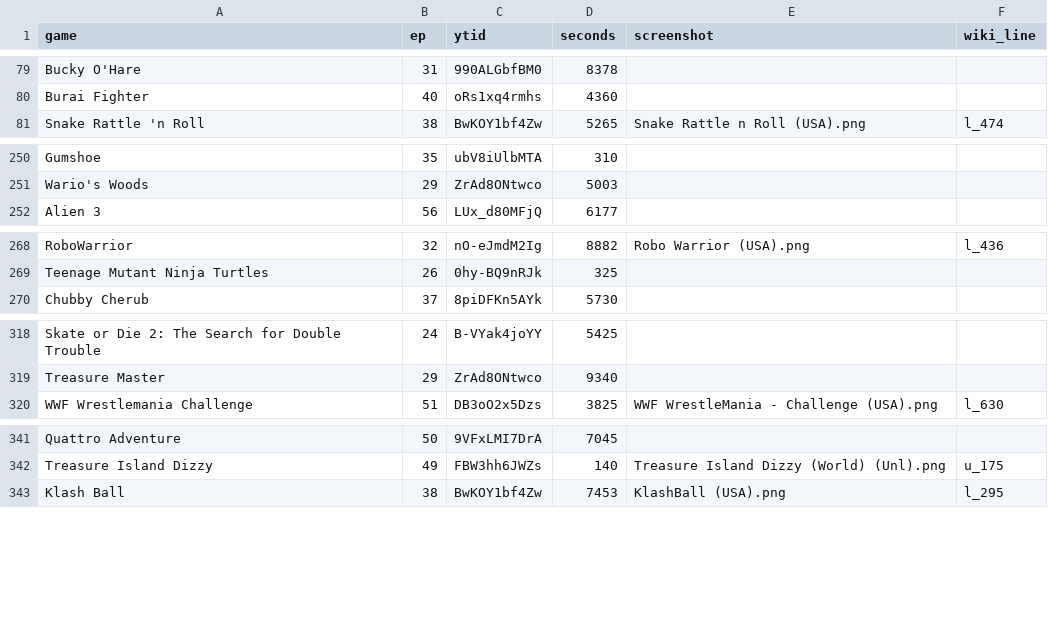
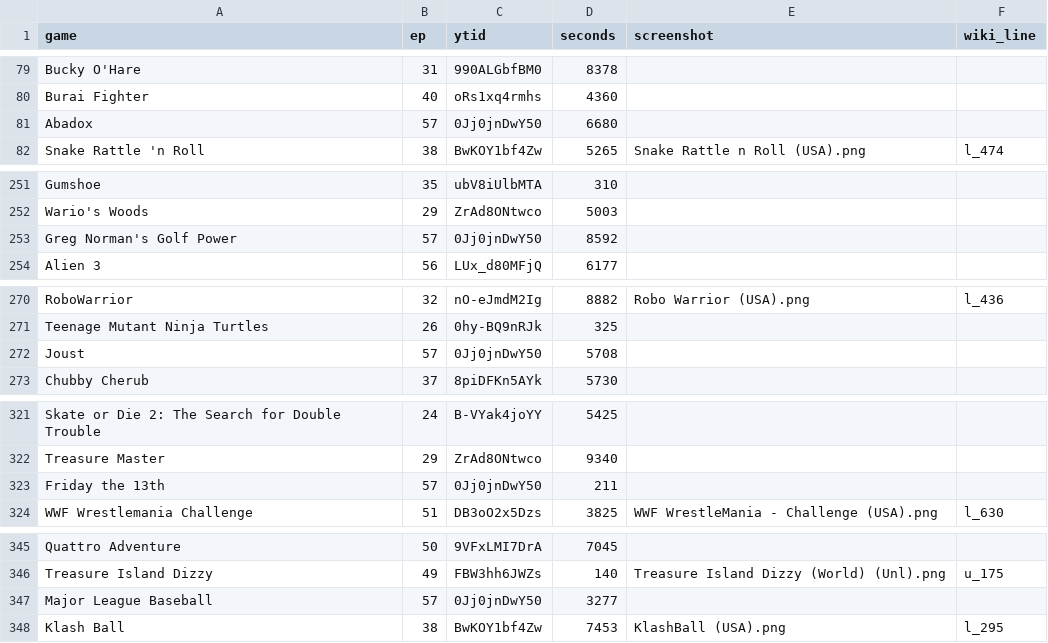
Before and after one commit to vNakamura/8bitnintendo-science, a CSV file: _data/list.csv, drawn as a sheet; only a part is shown, gaps mark what is left out.

Commit message:
add ep 57

```diff
--- a/_data/list.csv
+++ b/_data/list.csv
@@ -80,2 +80,3 @@ Bucky O'Hare,31,990ALGbfBM0,8378,,
 Burai Fighter,40,oRs1xq4rmhs,4360,,
+Abadox,57,0Jj0jnDwY50,6680,,
 Snake Rattle 'n Roll,38,BwKOY1bf4Zw,5265,Snake Rattle n Roll (USA).png,l_474
@@ -251,2 +252,3 @@ Gumshoe,35,ubV8iUlbMTA,310,,
 Wario's Woods,29,ZrAd8ONtwco,5003,,
+Greg Norman's Golf Power,57,0Jj0jnDwY50,8592,,
 Alien 3,56,LUx_d80MFjQ,6177,,
@@ -269,2 +271,3 @@ RoboWarrior,32,nO-eJmdM2Ig,8882,Robo Warrior (USA).png,l_436
 Teenage Mutant Ninja Turtles,26,0hy-BQ9nRJk,325,,
+Joust,57,0Jj0jnDwY50,5708,,
 Chubby Cherub,37,8piDFKn5AYk,5730,,
@@ -319,2 +322,3 @@ Skate or Die 2: The Search for Double Trouble,24,B-VYak4joYY,5425,,
 Treasure Master,29,ZrAd8ONtwco,9340,,
+Friday the 13th,57,0Jj0jnDwY50,211,,
 WWF Wrestlemania Challenge,51,DB3oO2x5Dzs,3825,WWF WrestleMania - Challenge (USA).png,l_630
@@ -342,2 +346,3 @@ Quattro Adventure,50,9VFxLMI7DrA,7045,,
 Treasure Island Dizzy,49,FBW3hh6JWZs,140,Treasure Island Dizzy (World) (Unl).png,u_175
+Major League Baseball,57,0Jj0jnDwY50,3277,,
 Klash Ball,38,BwKOY1bf4Zw,7453,KlashBall (USA).png,l_295
```
